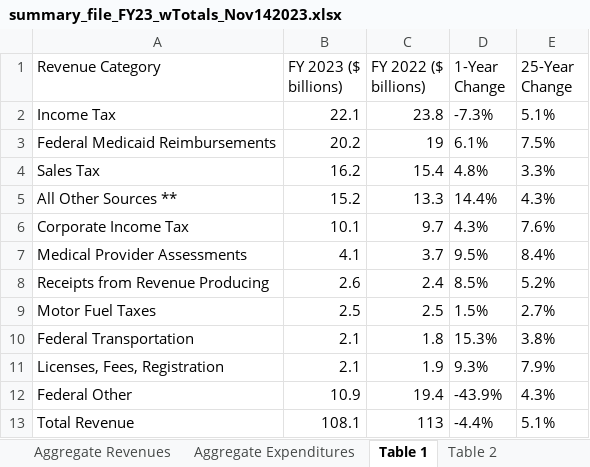
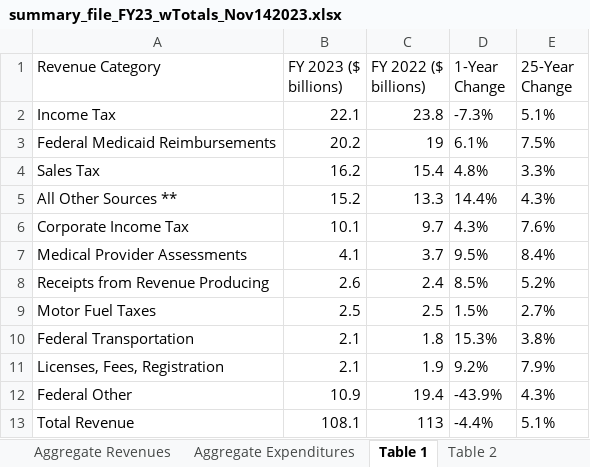
Before and after one commit to AleaWM/Fiscal-Futures-IL-FY2023, an Excel workbook: summary_file_FY23_wTotals_Nov142023.xlsx, sheet Table 1, drawn as a sheet; values as stored, in another font and other column widths than the file's, no borders; the diff names each change by its address in the sheet, - before the commit and + after, or states it on an @@ line.

```diff
--- a/summary_file_FY23_wTotals_Nov142023.xlsx (sheet Table 1)
+++ b/summary_file_FY23_wTotals_Nov142023.xlsx (sheet Table 1)
-D11 (1-Year Change): 9.3%
+D11 (1-Year Change): 9.2%
```
Also changed, not shown: sheet Aggregate Revenues, sheet aggregated_totals_long, sheet Fiscal Gap, sheet Table 1a. AllCats, sheet CAGR Rev-MajorCats.
